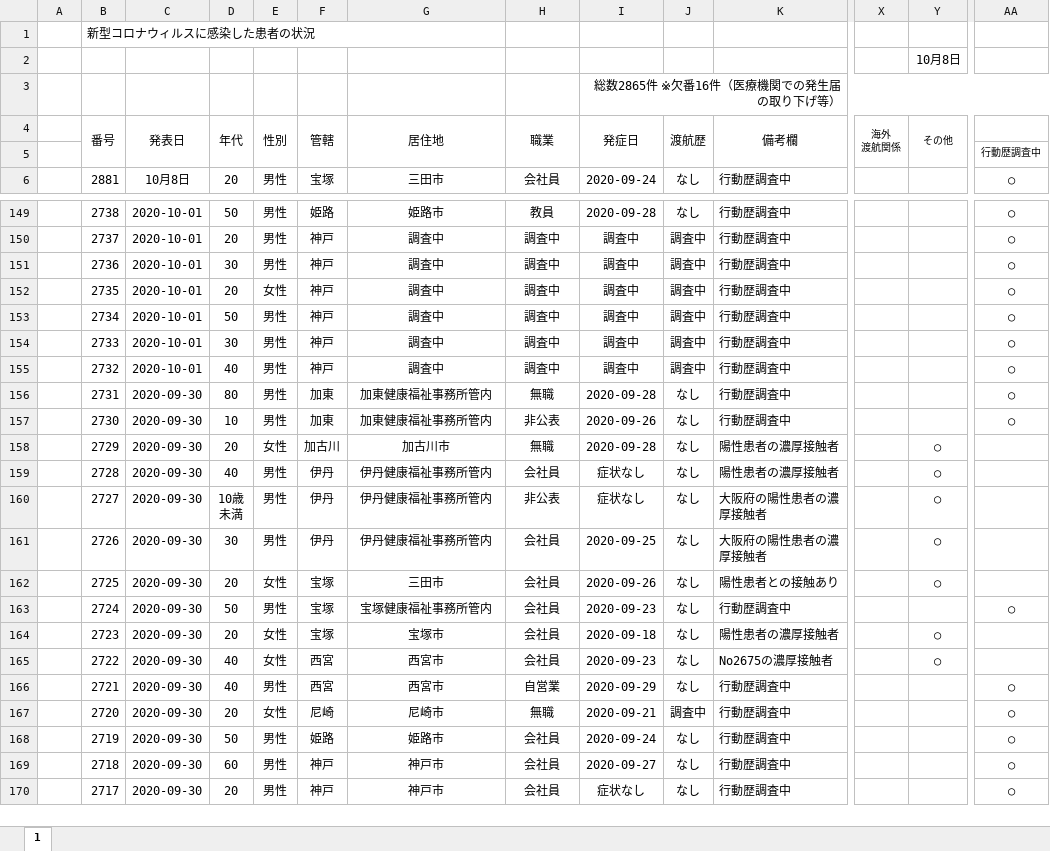
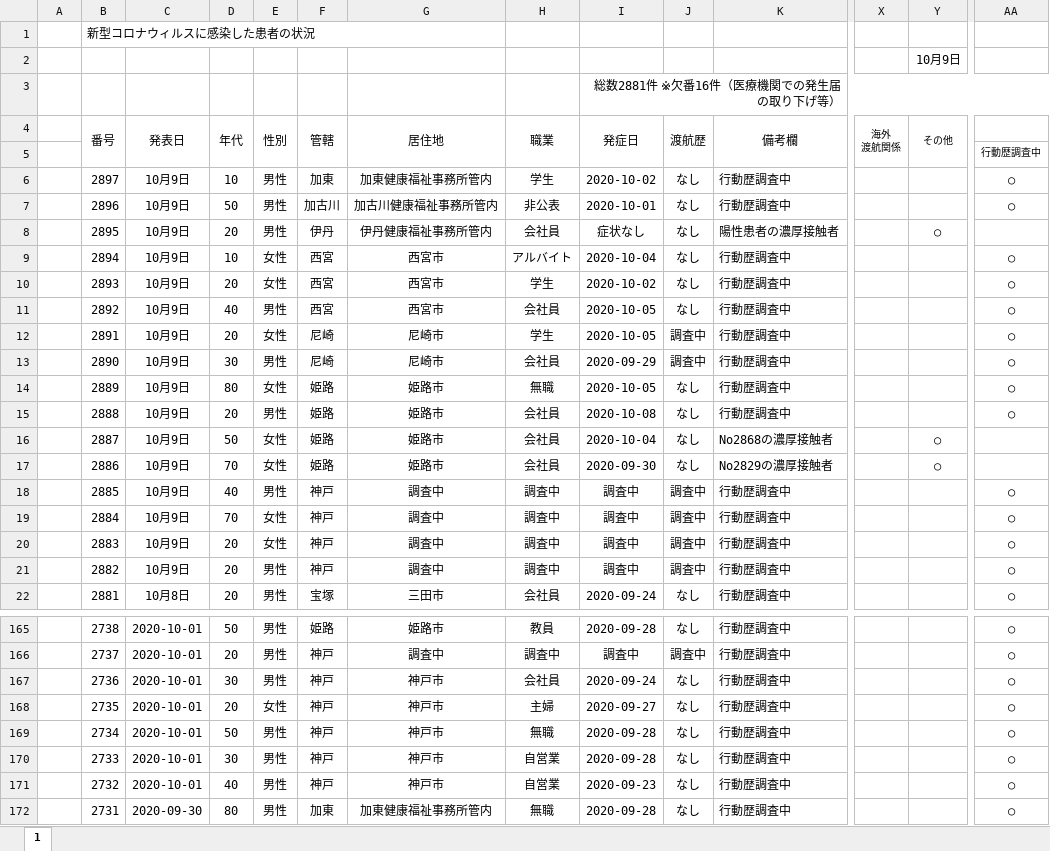
Before and after one commit to CalicoKater/covid-19, an Excel workbook: work/28_hyogo.xlsx, sheet 1, drawn as a sheet; only a part is shown, gaps mark what is left out; the shorter side is filled out with more unchanged rows; values as stored, in another font and other column widths than the file's, no borders; conditional formats not drawn; addresses are those after the commit; rows hold the shown columns only; the diff covers the shown part only; the diff names each change by its address in the sheet, - before the commit and + after, or states it on an @@ line.

```diff
--- a/work/28_hyogo.xlsx (sheet 1)
+++ b/work/28_hyogo.xlsx (sheet 1)
-Y2 (その他): 10月8日
+Y2 (その他): 10月9日
-I3 (発症日): 総数2865件 ※欠番16件（医療機関での発生届の取り下げ等）
+I3 (発症日): 総数2881件 ※欠番16件（医療機関での発生届の取り下げ等）
+row 6:  | 2897 | 10月9日 | 10 | 男性 | 加東 | 加東健康福祉事務所管内 | 学生 | 2020-10-02 | なし | 行動歴調査中 |  |  | ○
+row 7:  | 2896 | 10月9日 | 50 | 男性 | 加古川 | 加古川健康福祉事務所管内 | 非公表 | 2020-10-01 | なし | 行動歴調査中 |  |  | ○
+row 8:  | 2895 | 10月9日 | 20 | 男性 | 伊丹 | 伊丹健康福祉事務所管内 | 会社員 | 症状なし | なし | 陽性患者の濃厚接触者 |  | ○
+row 9:  | 2894 | 10月9日 | 10 | 女性 | 西宮 | 西宮市 | アルバイト | 2020-10-04 | なし | 行動歴調査中 |  |  | ○
+row 10:  | 2893 | 10月9日 | 20 | 女性 | 西宮 | 西宮市 | 学生 | 2020-10-02 | なし | 行動歴調査中 |  |  | ○
+row 11:  | 2892 | 10月9日 | 40 | 男性 | 西宮 | 西宮市 | 会社員 | 2020-10-05 | なし | 行動歴調査中 |  |  | ○
+row 12:  | 2891 | 10月9日 | 20 | 女性 | 尼崎 | 尼崎市 | 学生 | 2020-10-05 | 調査中 | 行動歴調査中 |  |  | ○
+row 13:  | 2890 | 10月9日 | 30 | 男性 | 尼崎 | 尼崎市 | 会社員 | 2020-09-29 | 調査中 | 行動歴調査中 |  |  | ○
+row 14:  | 2889 | 10月9日 | 80 | 女性 | 姫路 | 姫路市 | 無職 | 2020-10-05 | なし | 行動歴調査中 |  |  | ○
+row 15:  | 2888 | 10月9日 | 20 | 男性 | 姫路 | 姫路市 | 会社員 | 2020-10-08 | なし | 行動歴調査中 |  |  | ○
+row 16:  | 2887 | 10月9日 | 50 | 女性 | 姫路 | 姫路市 | 会社員 | 2020-10-04 | なし | No2868の濃厚接触者 |  | ○
+row 17:  | 2886 | 10月9日 | 70 | 女性 | 姫路 | 姫路市 | 会社員 | 2020-09-30 | なし | No2829の濃厚接触者 |  | ○
+row 18:  | 2885 | 10月9日 | 40 | 男性 | 神戸 | 調査中 | 調査中 | 調査中 | 調査中 | 行動歴調査中 |  |  | ○
+row 19:  | 2884 | 10月9日 | 70 | 女性 | 神戸 | 調査中 | 調査中 | 調査中 | 調査中 | 行動歴調査中 |  |  | ○
+row 20:  | 2883 | 10月9日 | 20 | 女性 | 神戸 | 調査中 | 調査中 | 調査中 | 調査中 | 行動歴調査中 |  |  | ○
+row 21:  | 2882 | 10月9日 | 20 | 男性 | 神戸 | 調査中 | 調査中 | 調査中 | 調査中 | 行動歴調査中 |  |  | ○
-G167:G171 (居住地): 調査中
+G167:G171 (居住地): 神戸市
-H167 (職業): 調査中
+H167 (職業): 会社員
-I167 (発症日): 調査中
+I167 (発症日): 2020-09-24
-J167:J171 (渡航歴): 調査中
+J167:J171 (渡航歴): なし
-H168 (職業): 調査中
+H168 (職業): 主婦
-I168 (発症日): 調査中
+I168 (発症日): 2020-09-27
-H169 (職業): 調査中
+H169 (職業): 無職
-I169:I170 (発症日): 調査中
+I169:I170 (発症日): 2020-09-28
-H170:H171 (職業): 調査中
+H170:H171 (職業): 自営業
-I171 (発症日): 調査中
+I171 (発症日): 2020-09-23
```
Also changed, not shown: 2 edited cells elsewhere in this sheet, formulas that keep their value, work/09_tochigi.xlsx, work/29_nara2.xlsx, 36 other files.
